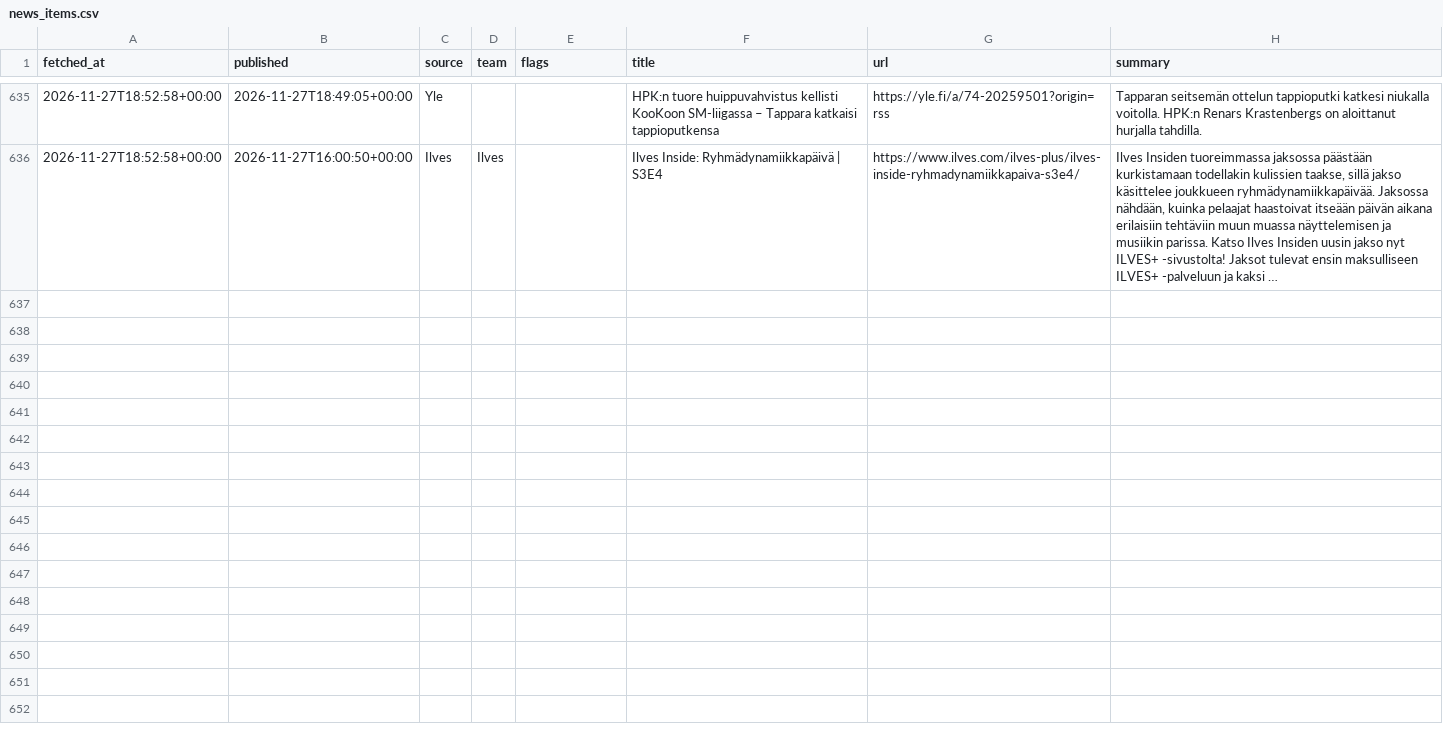
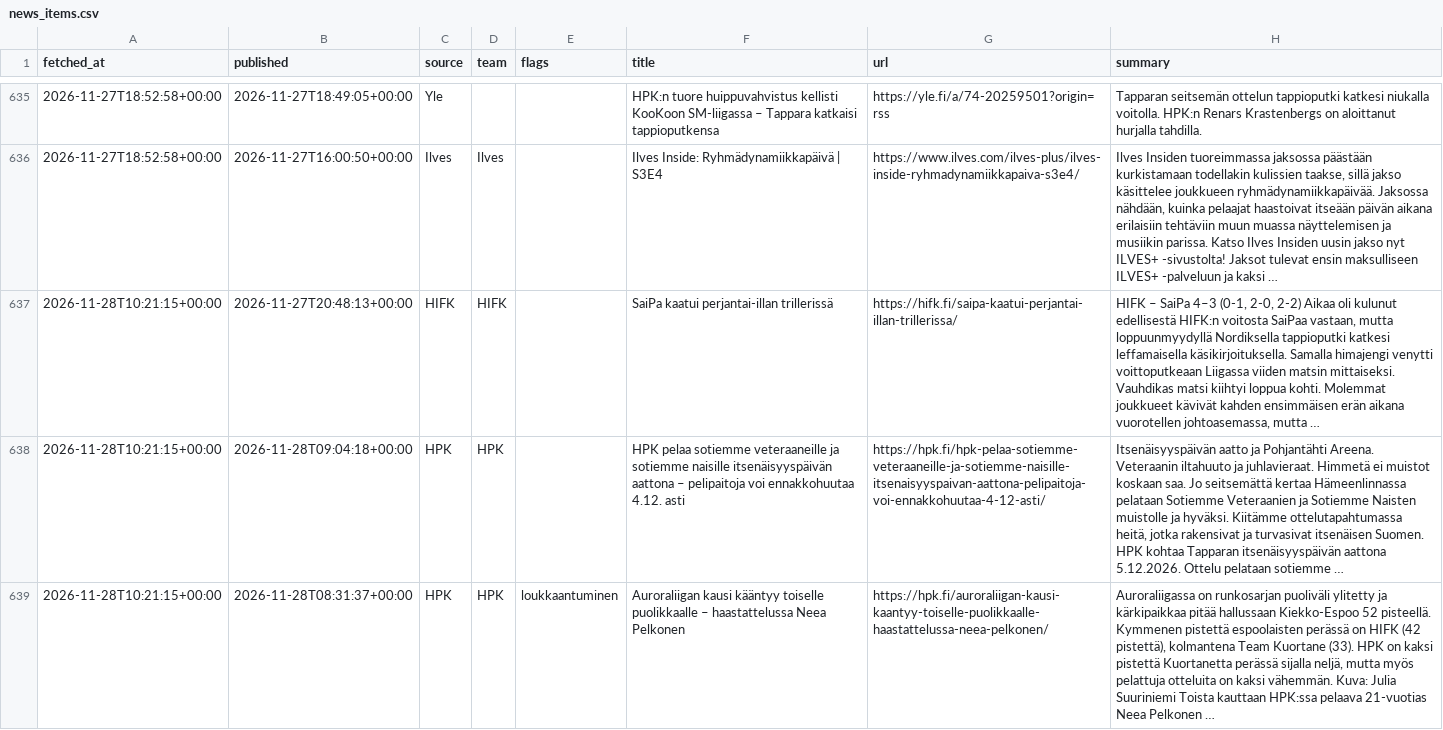
Before and after one commit to mikaheino/liiga-2026-27, a CSV file: news_items.csv, drawn as a sheet; only a part is shown, gaps mark what is left out; the diff covers the shown part only; the diff names each change by its address in the sheet, - before the commit and + after, or states it on an @@ line.

```diff
--- a/news_items.csv
+++ b/news_items.csv
+row 637: 2026-11-28T10:21:15+00:00 | 2026-11-27T20:48:13+00:00 | HIFK | HIFK |  | SaiPa kaatui perjantai-illan trillerissä | https://hifk.fi/saipa-kaatui-perjantai-illan-trillerissa/ | HIFK – SaiPa 4–3 (0-1, 2-0, 2-2) Aikaa oli kulunut edellisestä HIFK:n voitosta SaiPaa vastaan, mutta loppuunmyydyllä Nordiksella tappioputki katkesi leffamaisella käsikirjoituksella. Samalla himajengi venytti voittoputkeaan Liigassa viiden matsin mittaiseksi. Vauhdikas matsi kiihtyi loppua kohti. Molemmat joukkueet kävivät kahden ensimmäisen erän aikana vuorotellen johtoasemassa, mutta …
+row 638: 2026-11-28T10:21:15+00:00 | 2026-11-28T09:04:18+00:00 | HPK | HPK |  | HPK pelaa sotiemme veteraaneille ja sotiemme naisille itsenäisyyspäivän aattona – pelipaitoja voi ennakkohuutaa 4.12. asti | https://hpk.fi/hpk-pelaa-sotiemme-veteraaneille-ja-sotiemme-naisille-itsenaisyyspaivan-aattona-pelipaitoja-voi-ennakkohuutaa-4-12-asti/ | Itsenäisyyspäivän aatto ja Pohjantähti Areena. Veteraanin iltahuuto ja juhlavieraat. Himmetä ei muistot koskaan saa. Jo seitsemättä kertaa Hämeenlinnassa pelataan Sotiemme Veteraanien ja Sotiemme Naisten muistolle ja hyväksi. Kiitämme ottelutapahtumassa heitä, jotka rakensivat ja turvasivat itsenäisen Suomen. HPK kohtaa Tapparan itsenäisyyspäivän aattona 5.12.2026. Ottelu pelataan sotiemme …
+row 639: 2026-11-28T10:21:15+00:00 | 2026-11-28T08:31:37+00:00 | HPK | HPK | loukkaantuminen | Auroraliigan kausi kääntyy toiselle puolikkaalle – haastattelussa Neea Pelkonen | https://hpk.fi/auroraliigan-kausi-kaantyy-toiselle-puolikkaalle-haastattelussa-neea-pelkonen/ | Auroraliigassa on runkosarjan puoliväli ylitetty ja kärkipaikkaa pitää hallussaan Kiekko-Espoo 52 pisteellä. Kymmenen pistettä espoolaisten perässä on HIFK (42 pistettä), kolmantena Team Kuortane (33). HPK on kaksi pistettä Kuortanetta perässä sijalla neljä, mutta myös pelattuja otteluita on kaksi vähemmän. Kuva: Julia Suuriniemi Toista kauttaan HPK:ssa pelaava 21-vuotias Neea Pelkonen …
```
Also changed, not shown: 7 added rows elsewhere in this file, lineup_games.csv, 1 other file.
